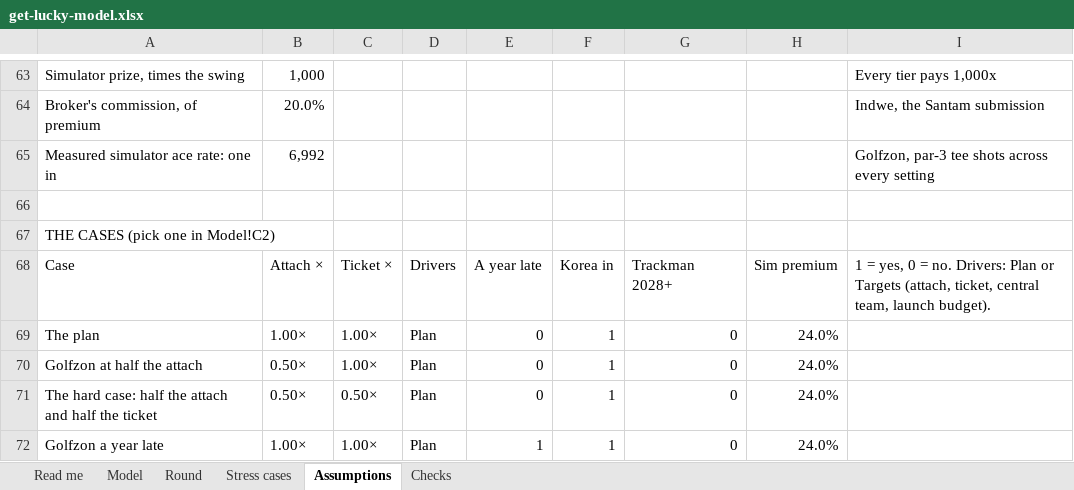
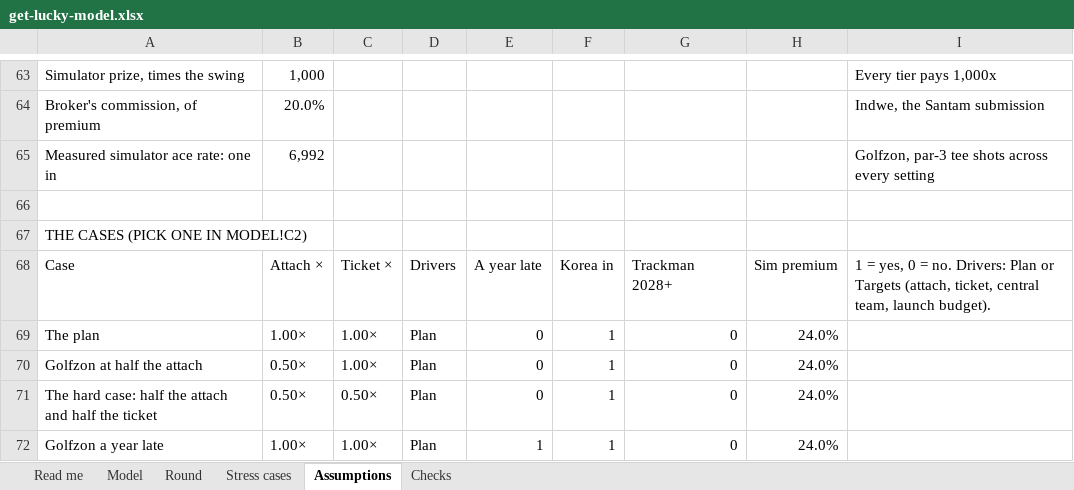
Before and after one commit to getluckyjo/investgetluckygolf, an Excel workbook: data/get-lucky-model.xlsx, sheet Assumptions, drawn as a sheet; only a part is shown, gaps mark what is left out; values as stored, in another font and other column widths than the file's, no cell formats; the diff names each change by its address in the sheet, - before the commit and + after, or states it on an @@ line.

```diff
--- a/data/get-lucky-model.xlsx (sheet Assumptions)
+++ b/data/get-lucky-model.xlsx (sheet Assumptions)
-A67: THE CASES (pick one in Model!C2)
+A67: THE CASES (PICK ONE IN MODEL!C2)
```
Also changed, not shown: sheet Checks, sheet Stress cases, sheet Read me, sheet Model, sheet Round, cell formats, charts or pictures, 1 other file.
